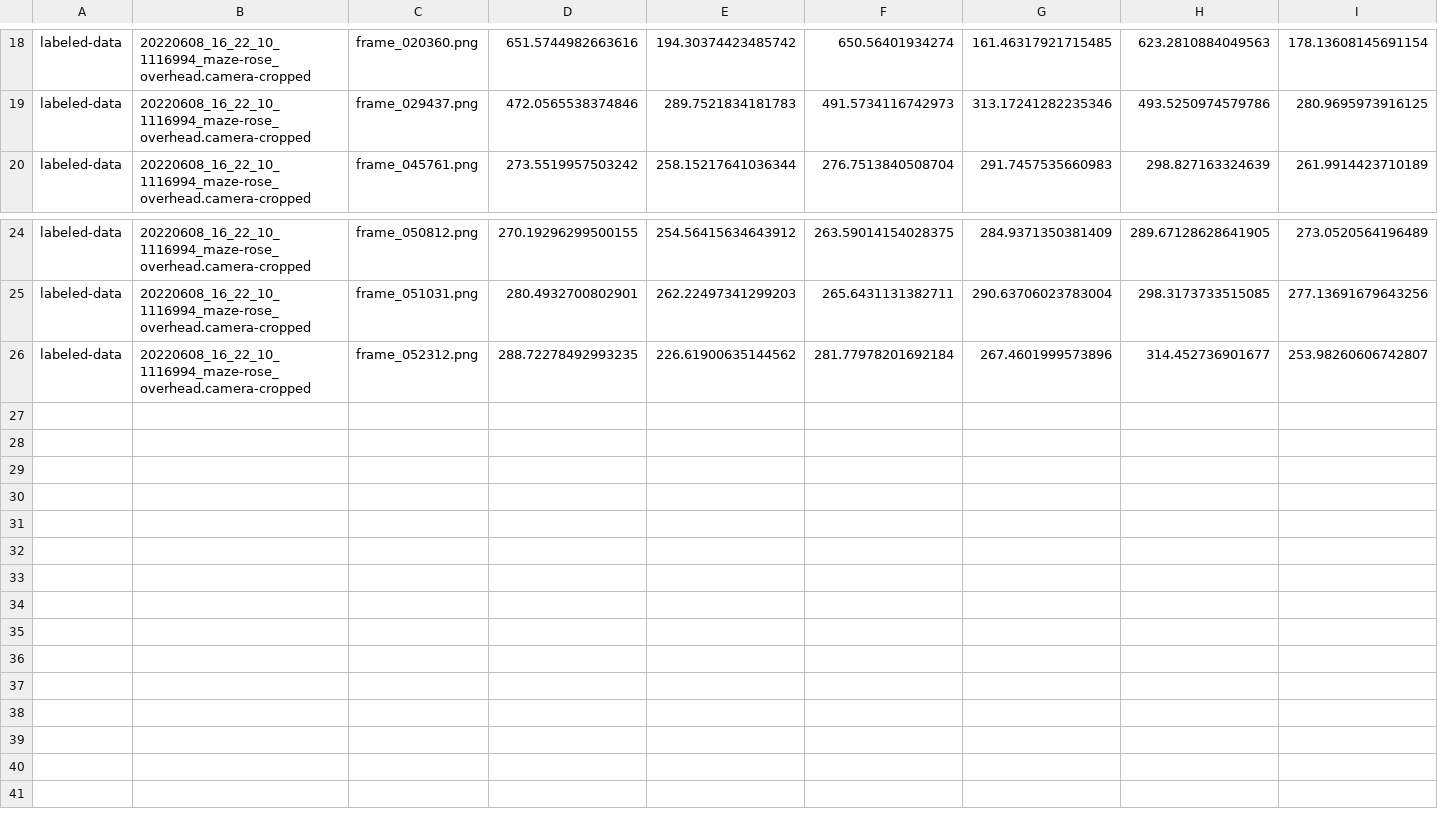
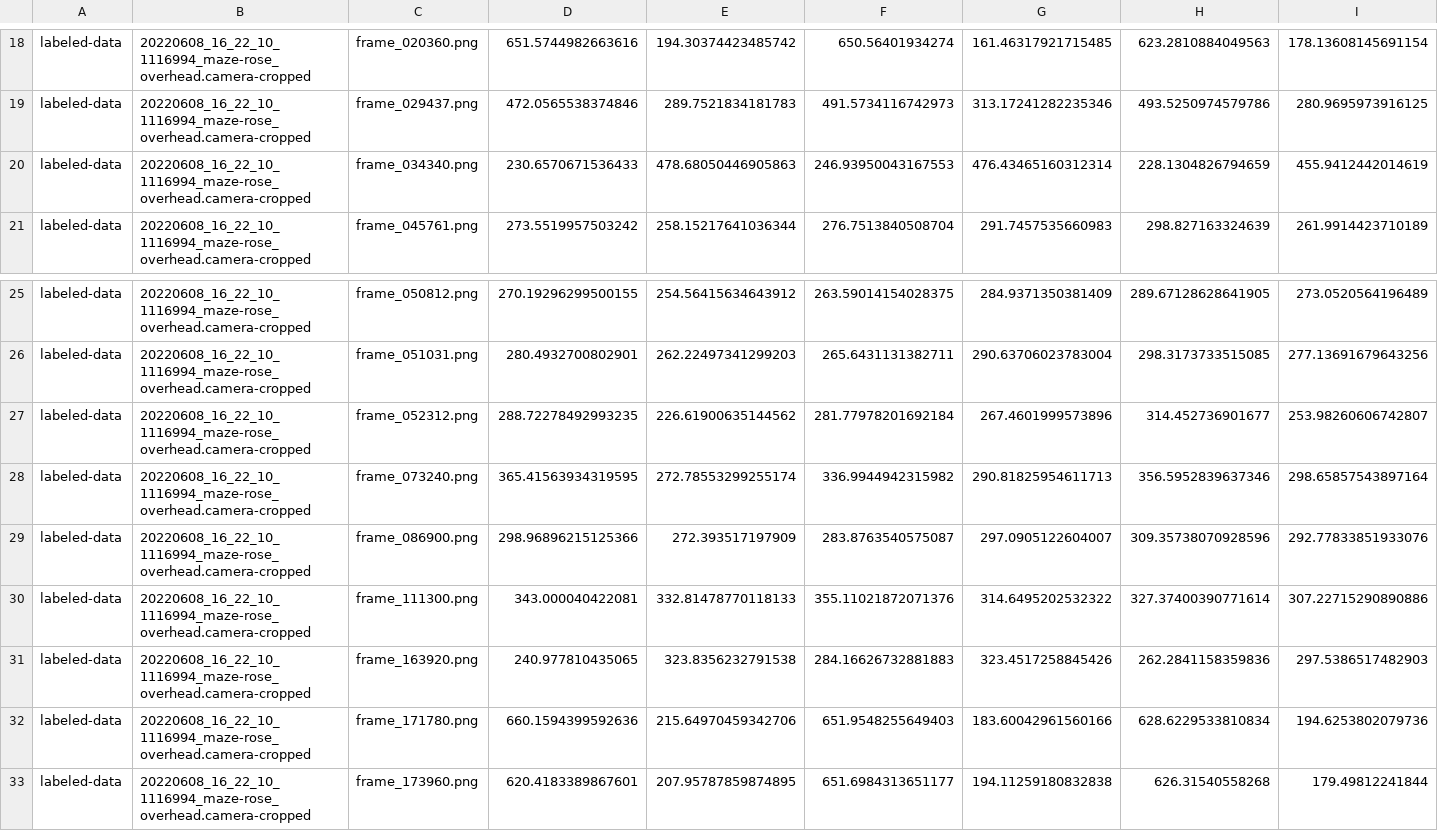
Before and after one commit to chaplinta/hm2p, a CSV file: sourcedata/trackers/dlc/hm2p-retrain-tristan-2026-03-20/labeled-data/20220608_16_22_10_1116994_maze-rose_overhead.camera-cropped/CollectedData_tristan.csv, drawn as a sheet; only a part is shown, gaps mark what is left out; rows hold the shown columns only; the diff names each change by its address in the sheet, - before the commit and + after, or states it on an @@ line.

Commit message:
Auto-save labels: 20220608_16_22_10_1116994_maze-rose_overhead.camer

```diff
--- a/sourcedata/trackers/dlc/hm2p-retrain-tristan-2026-03-20/labeled-data/20220608_16_22_10_1116994_maze-rose_overhead.camera-cropped/CollectedData_tristan.csv
+++ b/sourcedata/trackers/dlc/hm2p-retrain-tristan-2026-03-20/labeled-data/20220608_16_22_10_1116994_maze-rose_overhead.camera-cropped/CollectedData_tristan.csv
+row 20: labeled-data | 20220608_16_22_10_1116994_maze-rose_overhead.camera-cropped | frame_034340.png | 230.6570671536433 | 478.68050446905863 | 246.93950043167553 | 476.43465160312314 | 228.1304826794659 | 455.9412442014619
+row 28: labeled-data | 20220608_16_22_10_1116994_maze-rose_overhead.camera-cropped | frame_073240.png | 365.41563934319595 | 272.78553299255174 | 336.9944942315982 | 290.81825954611713 | 356.5952839637346 | 298.65857543897164
+row 29: labeled-data | 20220608_16_22_10_1116994_maze-rose_overhead.camera-cropped | frame_086900.png | 298.96896215125366 | 272.393517197909 | 283.8763540575087 | 297.0905122604007 | 309.35738070928596 | 292.77833851933076
+row 30: labeled-data | 20220608_16_22_10_1116994_maze-rose_overhead.camera-cropped | frame_111300.png | 343.000040422081 | 332.81478770118133 | 355.11021872071376 | 314.6495202532322 | 327.37400390771614 | 307.22715290890886
+row 31: labeled-data | 20220608_16_22_10_1116994_maze-rose_overhead.camera-cropped | frame_163920.png | 240.977810435065 | 323.8356232791538 | 284.16626732881883 | 323.4517258845426 | 262.2841158359836 | 297.5386517482903
+row 32: labeled-data | 20220608_16_22_10_1116994_maze-rose_overhead.camera-cropped | frame_171780.png | 660.1594399592636 | 215.64970459342706 | 651.9548255649403 | 183.60042961560166 | 628.6229533810834 | 194.6253802079736
+row 33: labeled-data | 20220608_16_22_10_1116994_maze-rose_overhead.camera-cropped | frame_173960.png | 620.4183389867601 | 207.95787859874895 | 651.6984313651177 | 194.11259180832838 | 626.31540558268 | 179.49812241844
```
Also changed, not shown: 1 other file.
